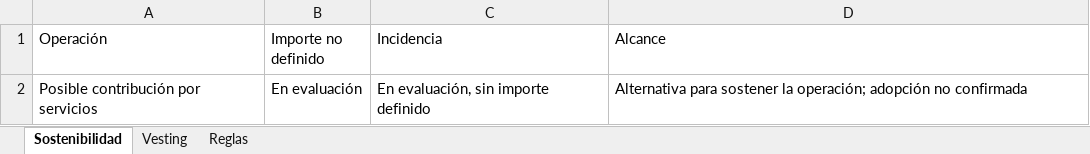
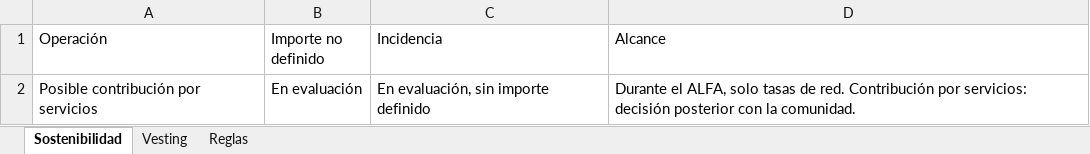
Before and after one commit to faranha/bettex, an Excel workbook: artifacts/bettex-site/public/downloads/bettex-taxas-fundacao-es.xlsx, sheet Sostenibilidad, drawn as a sheet; values as stored, in another font and other column widths than the file's, no borders; the diff names each change by its address in the sheet, - before the commit and + after, or states it on an @@ line.

```diff
--- a/artifacts/bettex-site/public/downloads/bettex-taxas-fundacao-es.xlsx (sheet Sostenibilidad)
+++ b/artifacts/bettex-site/public/downloads/bettex-taxas-fundacao-es.xlsx (sheet Sostenibilidad)
-D2 (Alcance): Alternativa para sostener la operación; adopción no confirmada
+D2 (Alcance): Durante el ALFA, solo tasas de red. Contribución por servicios: decisión posterior con la comunidad.
```
Also changed, not shown: sheet Reglas, artifacts/bettex-site/public/downloads/bettex-taxas-fundacao-en.xlsx, artifacts/bettex-site/public/downloads/bettex-taxas-fundacao.xlsx, 30 other files.
